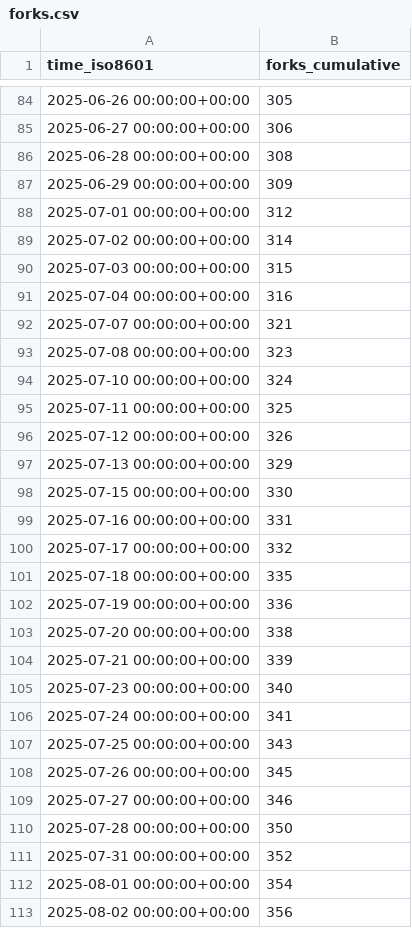
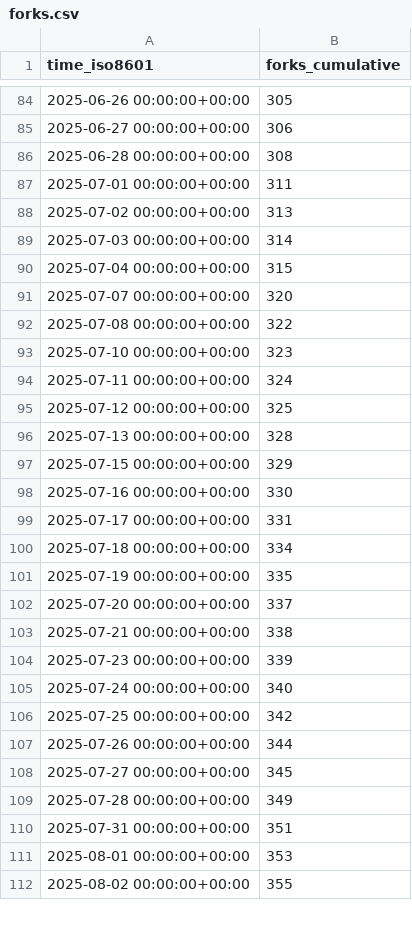
Before and after one commit to CoplayDev/unity-mcp, a CSV file: CoplayDev/unity-mcp/ghrs-data/forks.csv, drawn as a sheet; only a part is shown, gaps mark what is left out; the diff covers the shown part only.

```diff
--- a/CoplayDev/unity-mcp/ghrs-data/forks.csv
+++ b/CoplayDev/unity-mcp/ghrs-data/forks.csv
@@ -86,28 +86,27 @@ time_iso8601,forks_cumulative
 2025-06-28 00:00:00+00:00,308
-2025-06-29 00:00:00+00:00,309
-2025-07-01 00:00:00+00:00,312
-2025-07-02 00:00:00+00:00,314
-2025-07-03 00:00:00+00:00,315
-2025-07-04 00:00:00+00:00,316
-2025-07-07 00:00:00+00:00,321
-2025-07-08 00:00:00+00:00,323
-2025-07-10 00:00:00+00:00,324
-2025-07-11 00:00:00+00:00,325
-2025-07-12 00:00:00+00:00,326
-2025-07-13 00:00:00+00:00,329
-2025-07-15 00:00:00+00:00,330
-2025-07-16 00:00:00+00:00,331
-2025-07-17 00:00:00+00:00,332
-2025-07-18 00:00:00+00:00,335
-2025-07-19 00:00:00+00:00,336
-2025-07-20 00:00:00+00:00,338
-2025-07-21 00:00:00+00:00,339
-2025-07-23 00:00:00+00:00,340
-2025-07-24 00:00:00+00:00,341
-2025-07-25 00:00:00+00:00,343
-2025-07-26 00:00:00+00:00,345
-2025-07-27 00:00:00+00:00,346
-2025-07-28 00:00:00+00:00,350
-2025-07-31 00:00:00+00:00,352
-2025-08-01 00:00:00+00:00,354
-2025-08-02 00:00:00+00:00,356
+2025-07-01 00:00:00+00:00,311
+2025-07-02 00:00:00+00:00,313
+2025-07-03 00:00:00+00:00,314
+2025-07-04 00:00:00+00:00,315
+2025-07-07 00:00:00+00:00,320
+2025-07-08 00:00:00+00:00,322
+2025-07-10 00:00:00+00:00,323
+2025-07-11 00:00:00+00:00,324
+2025-07-12 00:00:00+00:00,325
+2025-07-13 00:00:00+00:00,328
+2025-07-15 00:00:00+00:00,329
+2025-07-16 00:00:00+00:00,330
+2025-07-17 00:00:00+00:00,331
+2025-07-18 00:00:00+00:00,334
+2025-07-19 00:00:00+00:00,335
+2025-07-20 00:00:00+00:00,337
+2025-07-21 00:00:00+00:00,338
+2025-07-23 00:00:00+00:00,339
+2025-07-24 00:00:00+00:00,340
+2025-07-25 00:00:00+00:00,342
+2025-07-26 00:00:00+00:00,344
+2025-07-27 00:00:00+00:00,345
+2025-07-28 00:00:00+00:00,349
+2025-07-31 00:00:00+00:00,351
+2025-08-01 00:00:00+00:00,353
+2025-08-02 00:00:00+00:00,355
```
Also changed, not shown: 1 added row and 59 edited cells elsewhere in this file, CoplayDev/unity-mcp/ghrs-data/stargazers.csv.
